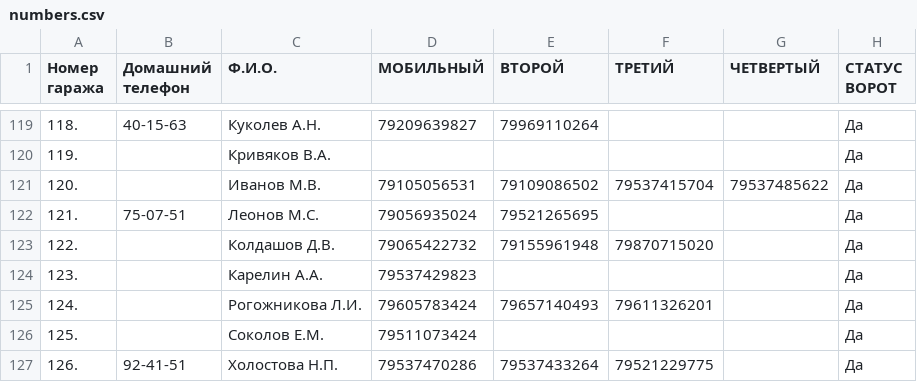
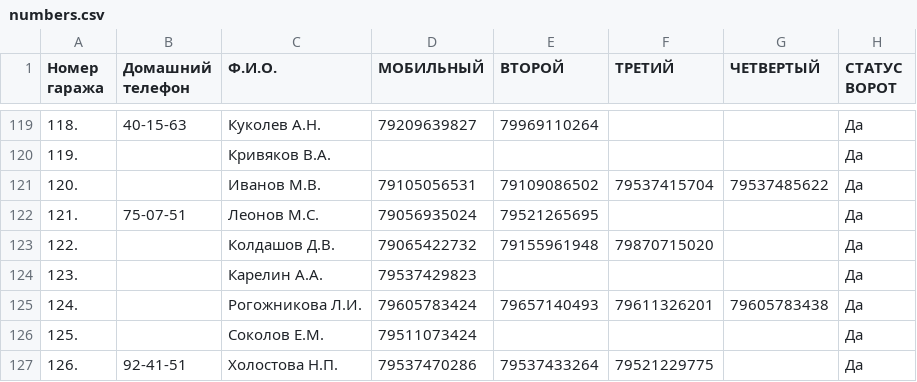
Before and after one commit to slaav1k/fakel, a CSV file: numbers.csv, drawn as a sheet; only a part is shown, gaps mark what is left out.

```diff
--- a/numbers.csv
+++ b/numbers.csv
@@ -124,3 +124,3 @@
 123.; ;Карелин А.А.;79537429823;;;;Да
-124.; ;Рогожникова Л.И.;79605783424;79657140493;79611326201;;Да
+124.; ;Рогожникова Л.И.;79605783424;79657140493;79611326201;79605783438;Да
 125.; ;Соколов Е.М.;79511073424;;;;Да
```
Also changed, not shown: example.csv, 1 other file.
